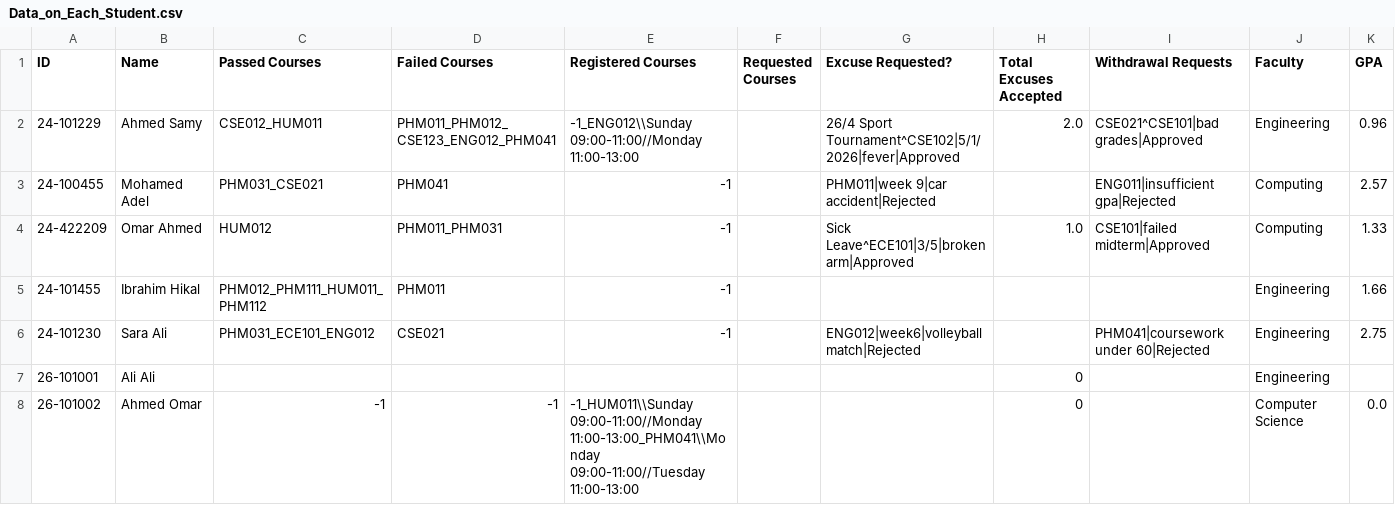
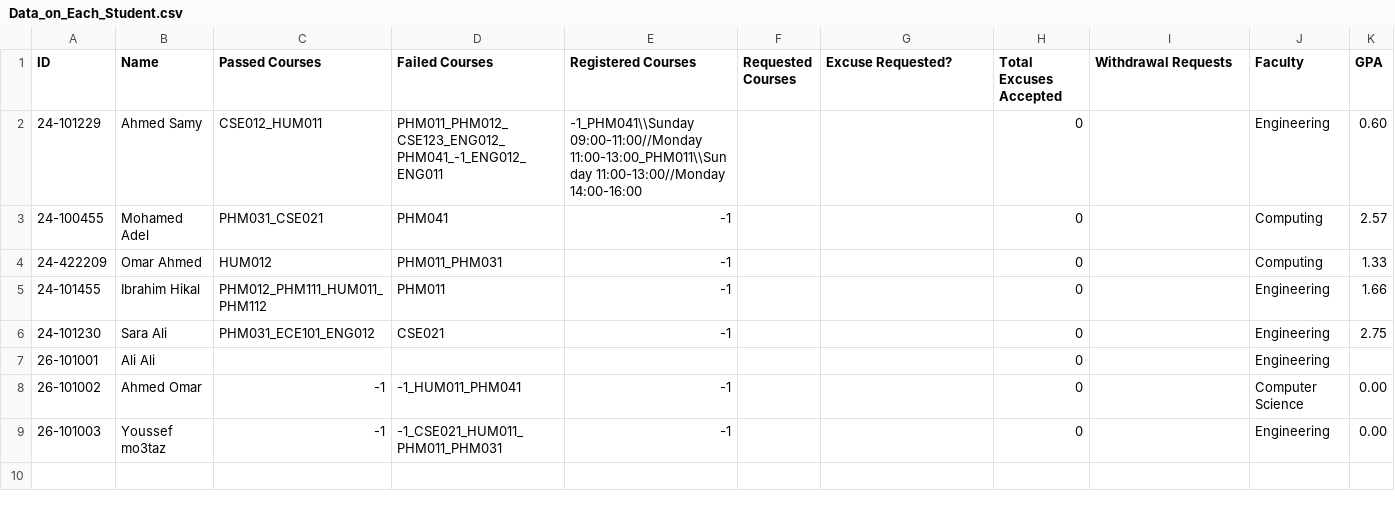
Before and after one commit to Ibrahim-hikal/EUI-SIS_-upgraded-, a CSV file: Databases/Data_on_Each_Student.csv, drawn as a sheet.

Commit message:
fixed a bug in teacher manage courses

```diff
--- a/Databases/Data_on_Each_Student.csv
+++ b/Databases/Data_on_Each_Student.csv
@@ -1,8 +1,9 @@
 ID,Name,Passed Courses,Failed Courses,Registered Courses,Requested Courses,Excuse Requested?,Total Excuses Accepted,Withdrawal Requests,Faculty,GPA
-24-101229,Ahmed Samy,CSE012_HUM011,PHM011_PHM012_CSE123_ENG012_PHM041,-1_ENG012\\Sunday 09:00-11:00//Monday 11:00-13:00,,26/4 Sport Tournament^CSE102|5/1/2026|fever|Approved,2.0,CSE021^CSE101|bad grades|Approved,Engineering,0.96
-24-100455,Mohamed Adel,PHM031_CSE021,PHM041,-1,,PHM011|week 9|car accident|Rejected,,ENG011|insufficient gpa|Rejected,Computing,2.57
-24-422209,Omar Ahmed,HUM012,PHM011_PHM031,-1,,Sick Leave^ECE101|3/5|broken arm|Approved,1.0,CSE101|failed midterm|Approved,Computing,1.33
-24-101455,Ibrahim Hikal,PHM012_PHM111_HUM011_PHM112,PHM011,-1,,,,,Engineering,1.66
-24-101230,Sara Ali,PHM031_ECE101_ENG012,CSE021,-1,,ENG012|week6|volleyball match|Rejected,,PHM041|coursework under 60|Rejected,Engineering,2.75
+24-101229,Ahmed Samy,CSE012_HUM011,PHM011_PHM012_CSE123_ENG012_PHM041_-1_ENG012_ENG011,-1_PHM041\\Sunday 09:00-11:00//Monday 11:00-13:00_PHM011\\Sunday 11:00-13:00//Monday 14:00-16:00,,,0,,Engineering,0.60
+24-100455,Mohamed Adel,PHM031_CSE021,PHM041,-1,,,0,,Computing,2.57
+24-422209,Omar Ahmed,HUM012,PHM011_PHM031,-1,,,0,,Computing,1.33
+24-101455,Ibrahim Hikal,PHM012_PHM111_HUM011_PHM112,PHM011,-1,,,0,,Engineering,1.66
+24-101230,Sara Ali,PHM031_ECE101_ENG012,CSE021,-1,,,0,,Engineering,2.75
 26-101001,Ali Ali,,,,,,0,,Engineering,
-26-101002,Ahmed Omar,-1,-1,-1_HUM011\\Sunday 09:00-11:00//Monday 11:00-13:00_PHM041\\Monday 09:00-11:00//Tuesday 11:00-13:00,,,0,,Computer Science,0.0
+26-101002,Ahmed Omar,-1,-1_HUM011_PHM041,-1,,,0,,Computer Science,0.00
+26-101003,Youssef mo3taz,-1,-1_CSE021_HUM011_PHM011_PHM031,-1,,,0,,Engineering,0.00
```
Also changed, not shown: Databases/Courses/CSE021/Attendance.csv, Databases/Courses/ENG011/Attendance.csv, 23 other files.
